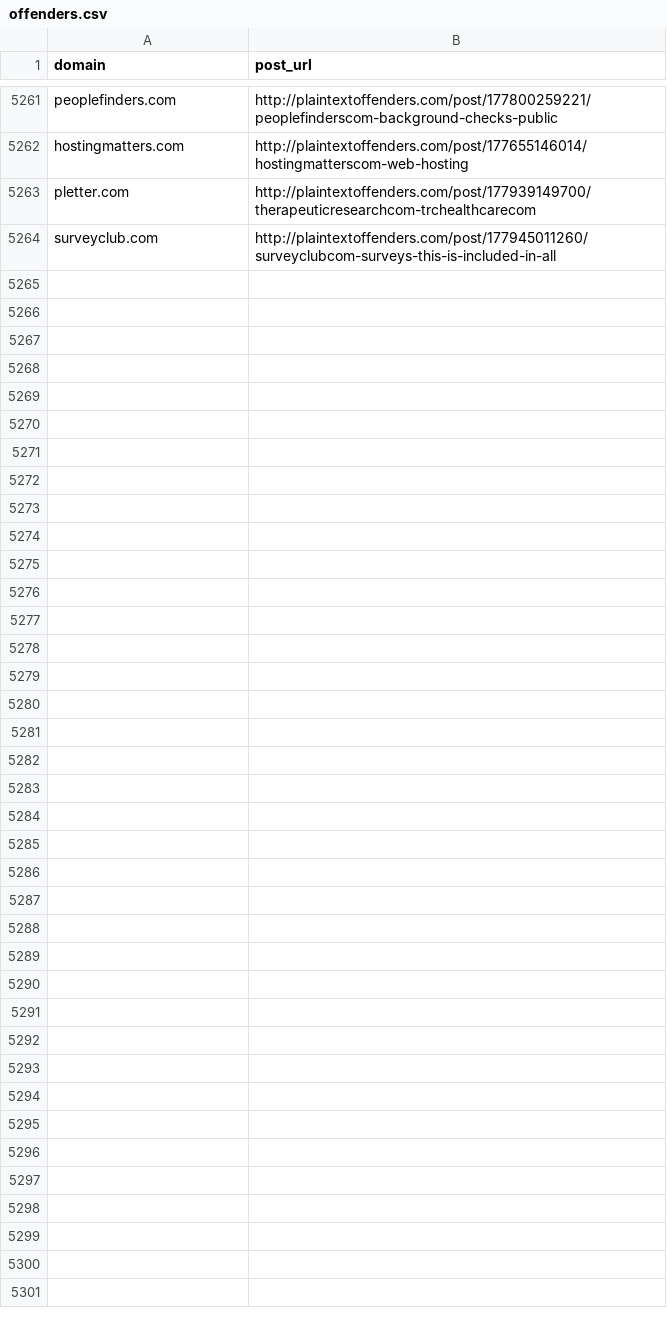
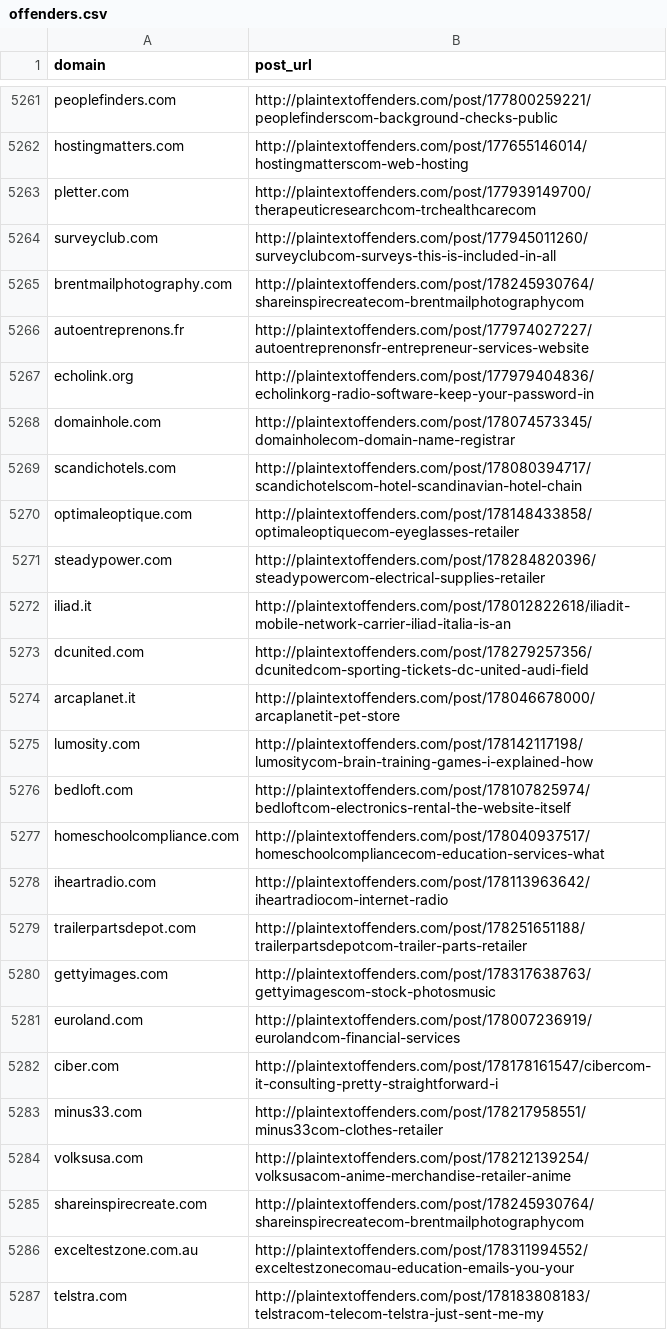
Before and after one commit to plaintextoffenders/plaintextoffenders, a CSV file: offenders.csv, drawn as a sheet; only a part is shown, gaps mark what is left out; the diff names each change by its address in the sheet, - before the commit and + after, or states it on an @@ line.

Commit message:
Update offenders list

```diff
--- a/offenders.csv
+++ b/offenders.csv
+row 5265: brentmailphotography.com | http://plaintextoffenders.com/post/178245930764/shareinspirecreatecom-brentmailphotographycom
+row 5266: autoentreprenons.fr | http://plaintextoffenders.com/post/177974027227/autoentreprenonsfr-entrepreneur-services-website
+row 5267: echolink.org | http://plaintextoffenders.com/post/177979404836/echolinkorg-radio-software-keep-your-password-in
+row 5268: domainhole.com | http://plaintextoffenders.com/post/178074573345/domainholecom-domain-name-registrar
+row 5269: scandichotels.com | http://plaintextoffenders.com/post/178080394717/scandichotelscom-hotel-scandinavian-hotel-chain
+row 5270: optimaleoptique.com | http://plaintextoffenders.com/post/178148433858/optimaleoptiquecom-eyeglasses-retailer
+row 5271: steadypower.com | http://plaintextoffenders.com/post/178284820396/steadypowercom-electrical-supplies-retailer
+row 5272: iliad.it | http://plaintextoffenders.com/post/178012822618/iliadit-mobile-network-carrier-iliad-italia-is-an
+row 5273: dcunited.com | http://plaintextoffenders.com/post/178279257356/dcunitedcom-sporting-tickets-dc-united-audi-field
+row 5274: arcaplanet.it | http://plaintextoffenders.com/post/178046678000/arcaplanetit-pet-store
+row 5275: lumosity.com | http://plaintextoffenders.com/post/178142117198/lumositycom-brain-training-games-i-explained-how
+row 5276: bedloft.com | http://plaintextoffenders.com/post/178107825974/bedloftcom-electronics-rental-the-website-itself
+row 5277: homeschoolcompliance.com | http://plaintextoffenders.com/post/178040937517/homeschoolcompliancecom-education-services-what
+row 5278: iheartradio.com | http://plaintextoffenders.com/post/178113963642/iheartradiocom-internet-radio
+row 5279: trailerpartsdepot.com | http://plaintextoffenders.com/post/178251651188/trailerpartsdepotcom-trailer-parts-retailer
+row 5280: gettyimages.com | http://plaintextoffenders.com/post/178317638763/gettyimagescom-stock-photosmusic
+row 5281: euroland.com | http://plaintextoffenders.com/post/178007236919/eurolandcom-financial-services
+row 5282: ciber.com | http://plaintextoffenders.com/post/178178161547/cibercom-it-consulting-pretty-straightforward-i
+row 5283: minus33.com | http://plaintextoffenders.com/post/178217958551/minus33com-clothes-retailer
+row 5284: volksusa.com | http://plaintextoffenders.com/post/178212139254/volksusacom-anime-merchandise-retailer-anime
+row 5285: shareinspirecreate.com | http://plaintextoffenders.com/post/178245930764/shareinspirecreatecom-brentmailphotographycom
+row 5286: exceltestzone.com.au | http://plaintextoffenders.com/post/178311994552/exceltestzonecomau-education-emails-you-your
+row 5287: telstra.com | http://plaintextoffenders.com/post/178183808183/telstracom-telecom-telstra-just-sent-me-my
```
